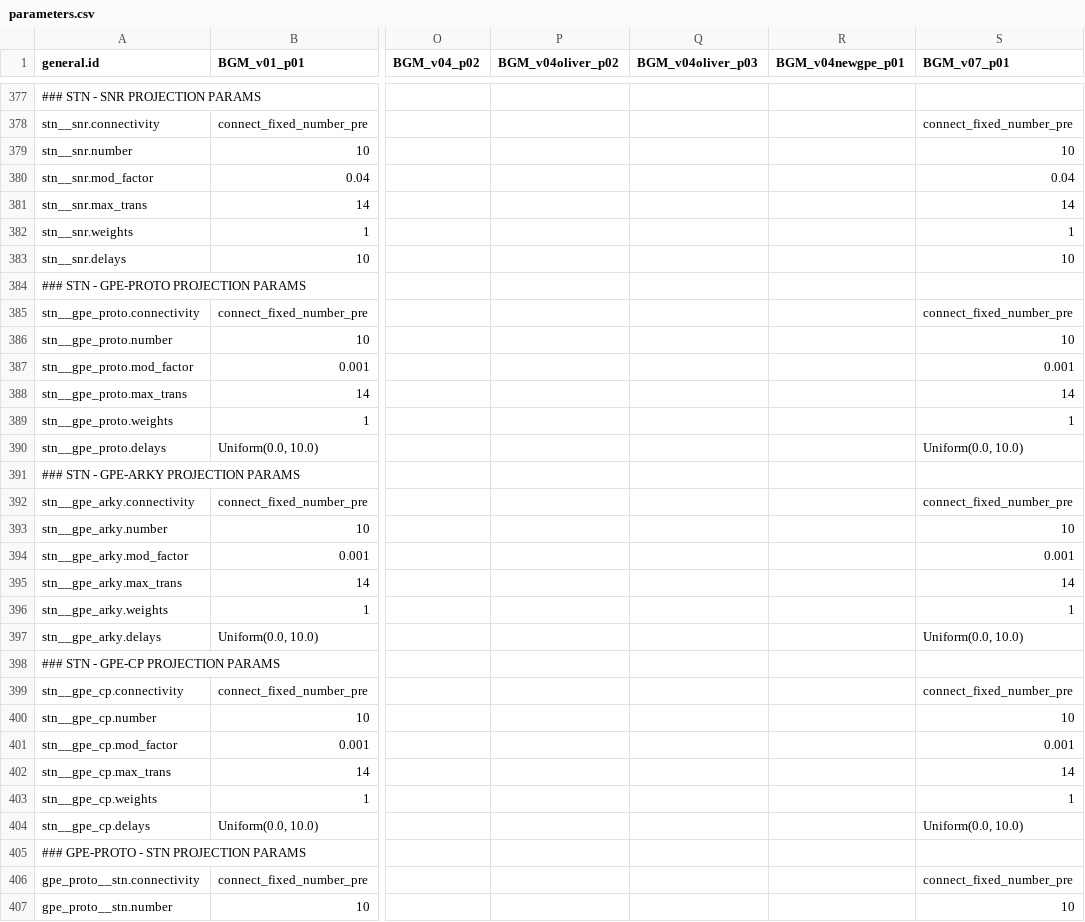
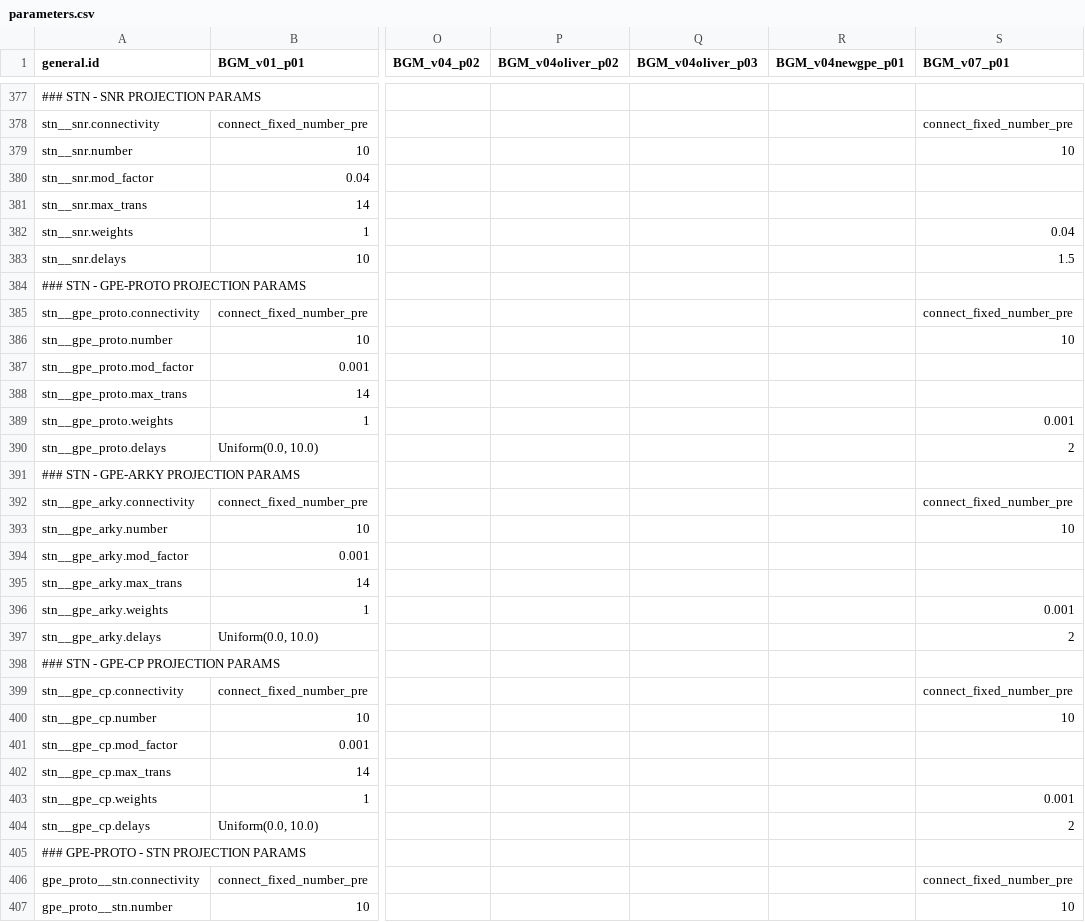
Before and after one commit to Olimaol/CompNeuroPy, a CSV file: src/CompNeuroPy/full_models/bgm_22/parameters.csv, drawn as a sheet; only a part is shown, gaps mark what is left out; the diff covers the shown part only; the diff names each change by its address in the sheet, - before the commit and + after, or states it on an @@ line.

Commit message:
BGM new model: - use standard synapse not factor anymore - adjusted parameters:   - more plausible synaptic delays   - more plasuible reversal potentials and time constants

```diff
--- a/src/CompNeuroPy/full_models/bgm_22/parameters.csv
+++ b/src/CompNeuroPy/full_models/bgm_22/parameters.csv
-S380 (BGM_v07_p01): 0.04
+S380 (BGM_v07_p01): (empty)
-S381 (BGM_v07_p01): 14
+S381 (BGM_v07_p01): (empty)
-S382 (BGM_v07_p01): 1
+S382 (BGM_v07_p01): 0.04
-S383 (BGM_v07_p01): 10
+S383 (BGM_v07_p01): 1.5
-S387 (BGM_v07_p01): 0.001
+S387 (BGM_v07_p01): (empty)
-S388 (BGM_v07_p01): 14
+S388 (BGM_v07_p01): (empty)
-S389 (BGM_v07_p01): 1
+S389 (BGM_v07_p01): 0.001
-S390 (BGM_v07_p01): Uniform(0.0, 10.0)
+S390 (BGM_v07_p01): 2
-S394 (BGM_v07_p01): 0.001
+S394 (BGM_v07_p01): (empty)
-S395 (BGM_v07_p01): 14
+S395 (BGM_v07_p01): (empty)
-S396 (BGM_v07_p01): 1
+S396 (BGM_v07_p01): 0.001
-S397 (BGM_v07_p01): Uniform(0.0, 10.0)
+S397 (BGM_v07_p01): 2
-S401 (BGM_v07_p01): 0.001
+S401 (BGM_v07_p01): (empty)
-S402 (BGM_v07_p01): 14
+S402 (BGM_v07_p01): (empty)
-S403 (BGM_v07_p01): 1
+S403 (BGM_v07_p01): 0.001
-S404 (BGM_v07_p01): Uniform(0.0, 10.0)
+S404 (BGM_v07_p01): 2
```
Also changed, not shown: 114 edited cells elsewhere in this file, 1 other file.
